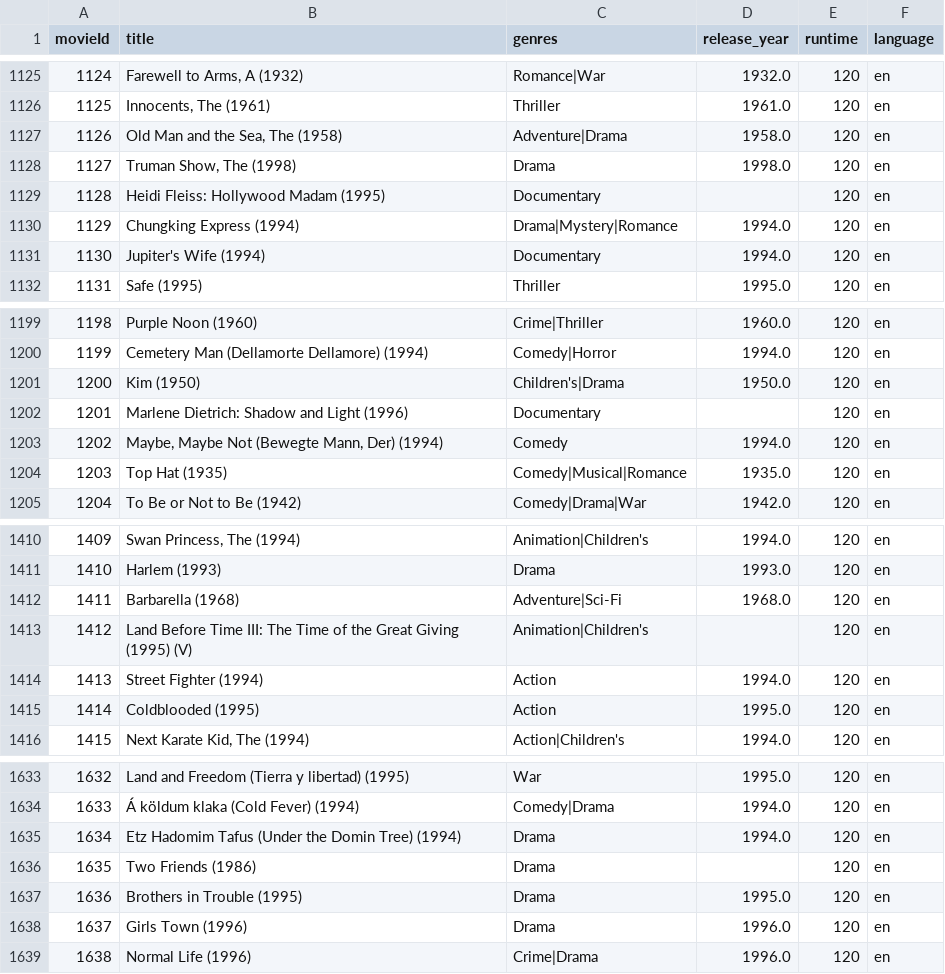
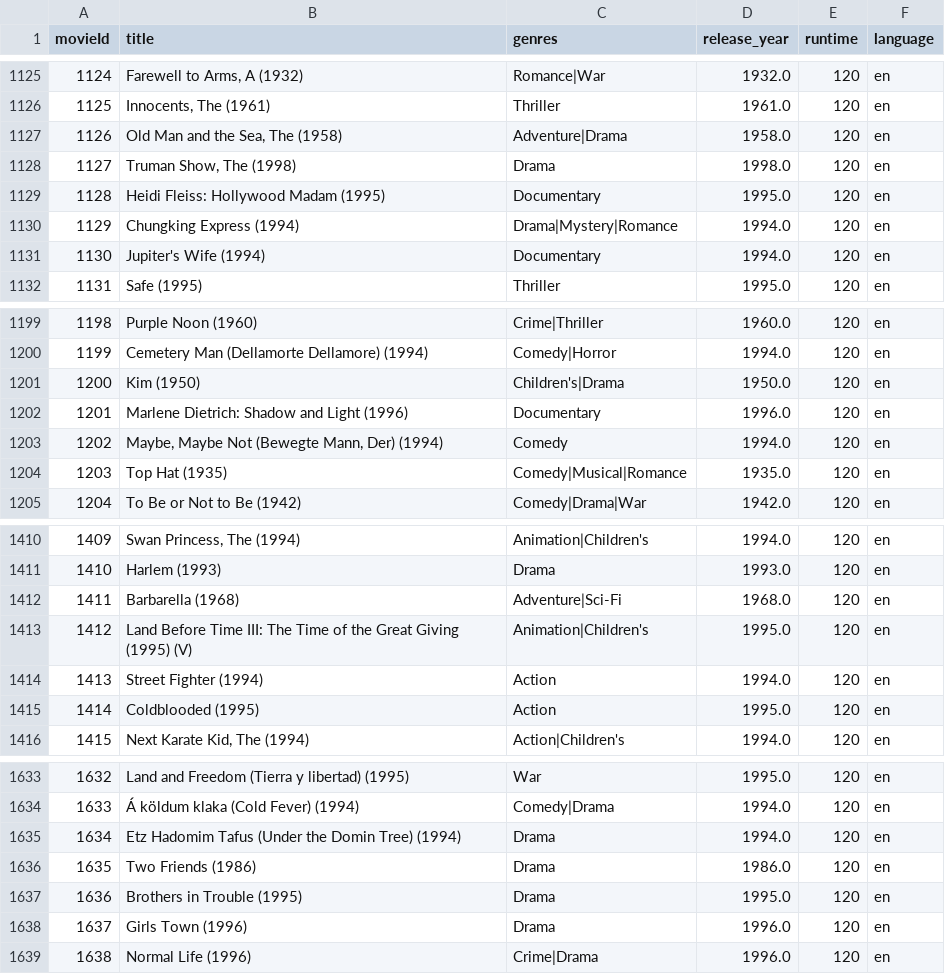
Before and after one commit to del-b2l/CineMatch, a CSV file: data/clean/movies_clean.csv, drawn as a sheet; only a part is shown, gaps mark what is left out.

```diff
--- a/data/clean/movies_clean.csv
+++ b/data/clean/movies_clean.csv
@@ -1128,3 +1128,3 @@ movieId,title,genres,release_year,runtime,language
 1127,"Truman Show, The (1998)",Drama,1998.0,120,en
-1128,Heidi Fleiss: Hollywood Madam (1995) ,Documentary,,120,en
+1128,Heidi Fleiss: Hollywood Madam (1995) ,Documentary,1995.0,120,en
 1129,Chungking Express (1994),Drama|Mystery|Romance,1994.0,120,en
@@ -1201,3 +1201,3 @@ movieId,title,genres,release_year,runtime,language
 1200,Kim (1950),Children's|Drama,1950.0,120,en
-1201,Marlene Dietrich: Shadow and Light (1996) ,Documentary,,120,en
+1201,Marlene Dietrich: Shadow and Light (1996) ,Documentary,1996.0,120,en
 1202,"Maybe, Maybe Not (Bewegte Mann, Der) (1994)",Comedy,1994.0,120,en
@@ -1412,3 +1412,3 @@ movieId,title,genres,release_year,runtime,language
 1411,Barbarella (1968),Adventure|Sci-Fi,1968.0,120,en
-1412,Land Before Time III: The Time of the Great Giving (1995) (V),Animation|Children's,,120,en
+1412,Land Before Time III: The Time of the Great Giving (1995) (V),Animation|Children's,1995.0,120,en
 1413,Street Fighter (1994),Action,1994.0,120,en
@@ -1635,3 +1635,3 @@ movieId,title,genres,release_year,runtime,language
 1634,Etz Hadomim Tafus (Under the Domin Tree) (1994),Drama,1994.0,120,en
-1635,Two Friends (1986) ,Drama,,120,en
+1635,Two Friends (1986) ,Drama,1986.0,120,en
 1636,Brothers in Trouble (1995),Drama,1995.0,120,en
```
Also changed, not shown: 3 other files.
